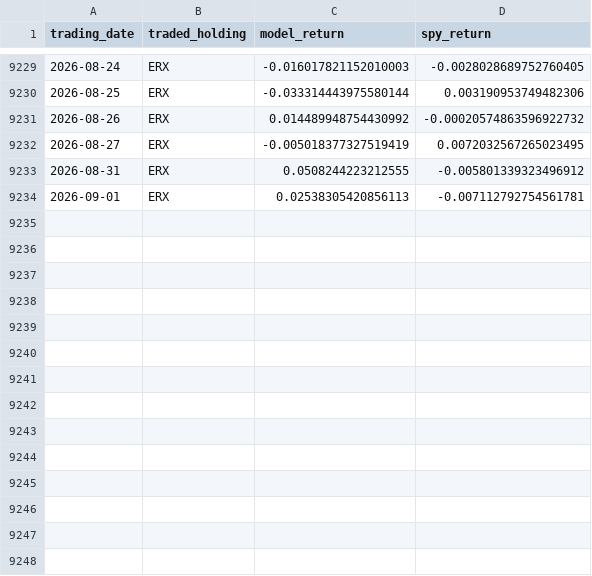
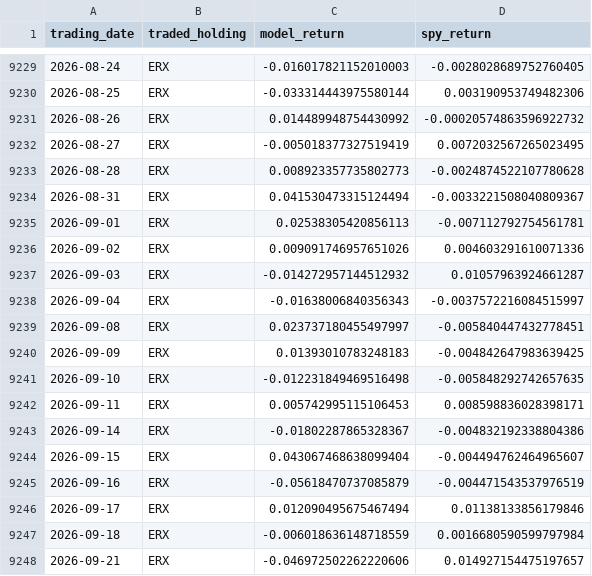
Before and after one commit to mi-ttu/inflation-compass-backtest, a CSV file: backtest/extended_levered_daily_signal_returns.csv, drawn as a sheet; only a part is shown, gaps mark what is left out.

```diff
--- a/backtest/extended_levered_daily_signal_returns.csv
+++ b/backtest/extended_levered_daily_signal_returns.csv
@@ -9232,3 +9232,17 @@ trading_date,traded_holding,model_return,spy_return
 2026-08-27,ERX,-0.005018377327519419,0.0072032567265023495
-2026-08-31,ERX,0.0508244223212555,-0.005801339323496912
+2026-08-28,ERX,0.008923357735802773,-0.0024874522107780628
+2026-08-31,ERX,0.041530473315124494,-0.0033221508040809367
 2026-09-01,ERX,0.02538305420856113,-0.007112792754561781
+2026-09-02,ERX,0.009091746957651026,0.004603291610071336
+2026-09-03,ERX,-0.014272957144512932,0.01057963924661287
+2026-09-04,ERX,-0.01638006840356343,-0.0037572216084515997
+2026-09-08,ERX,0.023737180455497997,-0.005840447432778451
+2026-09-09,ERX,0.01393010783248183,-0.004842647983639425
+2026-09-10,ERX,-0.012231849469516498,-0.005848292742657635
+2026-09-11,ERX,0.005742995115106453,0.008598836028398171
+2026-09-14,ERX,-0.01802287865328367,-0.004832192338804386
+2026-09-15,ERX,0.043067468638099404,-0.004494762464965607
+2026-09-16,ERX,-0.05618470737085879,-0.004471543537976519
+2026-09-17,ERX,0.012090495675467494,0.01138133856179846
+2026-09-18,ERX,-0.006018636148718559,0.0016680590599797984
+2026-09-21,ERX,-0.046972502262220606,0.014927154475197657
```
Also changed, not shown: backtest/extended_levered_tqqq_erx_returns.csv, backtest/hybrid_qld_goldilocks_xle_reflation_returns.csv, 2 other files.
